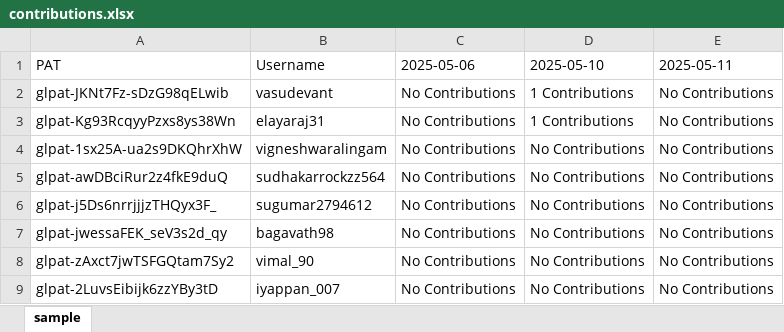
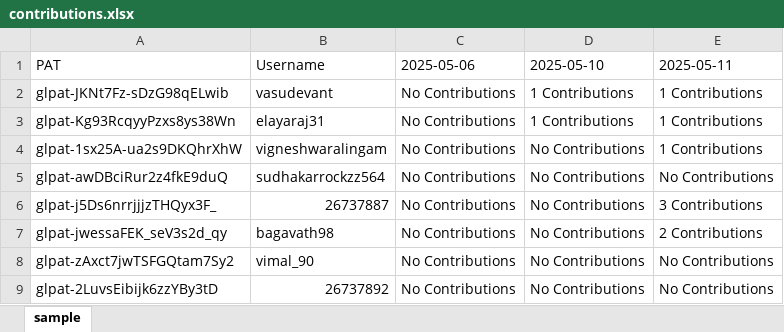
Before and after one commit to Vasutamizh/GitAutomation, an Excel workbook: data/contributions.xlsx, sheet sample, drawn as a sheet; values as stored, in another font and other column widths than the file's, no borders; the diff names each change by its address in the sheet, - before the commit and + after, or states it on an @@ line.

```diff
--- a/data/contributions.xlsx (sheet sample)
+++ b/data/contributions.xlsx (sheet sample)
-E2:E4 (2025-05-11): No Contributions
+E2:E4 (2025-05-11): 1 Contributions
-B6 (Username): sugumar2794612
+B6 (Username): 26737887
-E6 (2025-05-11): No Contributions
+E6 (2025-05-11): 3 Contributions
-E7 (2025-05-11): No Contributions
+E7 (2025-05-11): 2 Contributions
-B9 (Username): iyappan_007
+B9 (Username): 26737892
```
Also changed, not shown: 1 other file.
